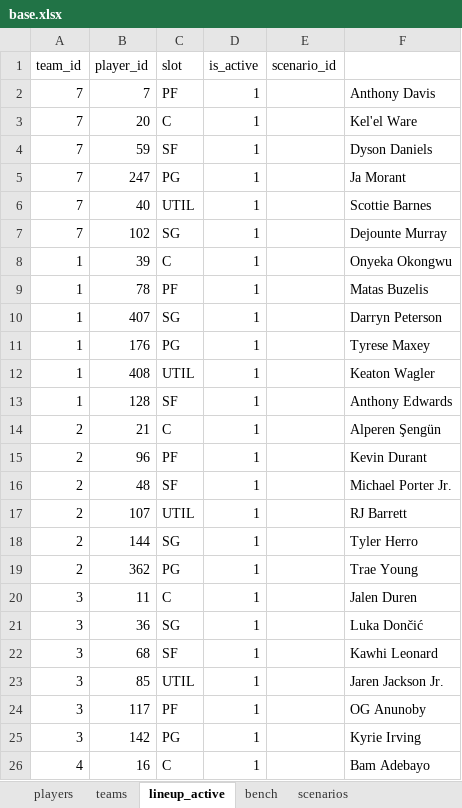
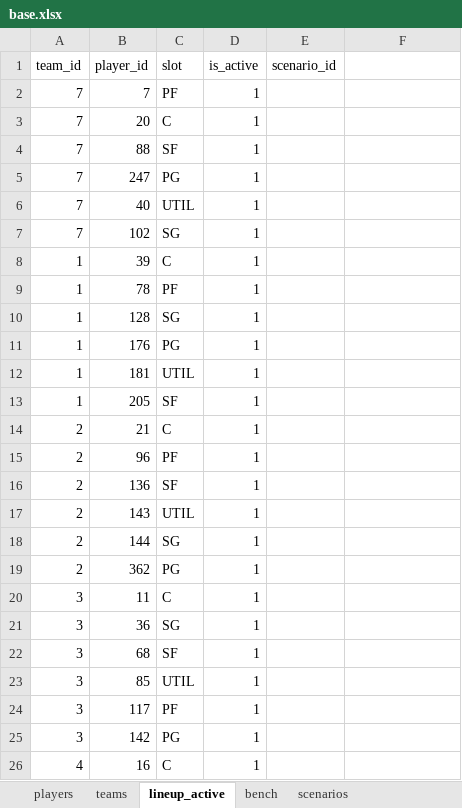
Before and after one commit to filipebrito23/Fantasy, an Excel workbook: base.xlsx, sheet lineup_active, drawn as a sheet; only a part is shown; values as stored, in another font and other column widths than the file's, no borders; removed rows and columns are numbered as before the commit, all else as after; the diff covers the shown part only; the diff names each change by its address in the sheet, - before the commit and + after, or states it on an @@ line.

```diff
--- a/base.xlsx (sheet lineup_active)
+++ b/base.xlsx (sheet lineup_active)
-F2: Anthony Davis
+F2: (empty)
-F3: Kel'el Ware
+F3: (empty)
-B4 (player_id): 59
+B4 (player_id): 88
-F4: Dyson Daniels
+F4: (empty)
-F5: Ja Morant
+F5: (empty)
-F6: Scottie Barnes
+F6: (empty)
-F7: Dejounte Murray
+F7: (empty)
-F8: Onyeka Okongwu
+F8: (empty)
-F9: Matas Buzelis
+F9: (empty)
-row 10: 1 | 407 | SG | 1 |  | Darryn Peterson
-row 11: 1 | 176 | PG | 1 |  | Tyrese Maxey
-row 12: 1 | 408 | UTIL | 1 |  | Keaton Wagler
-C10 (slot): SF
+C10 (slot): SG
-F10: Anthony Edwards
+F10: (empty)
+row 11: 1 | 176 | PG | 1
+row 12: 1 | 181 | UTIL | 1
+row 13: 1 | 205 | SF | 1
-F14: Alperen Şengün
+F14: (empty)
-F15: Kevin Durant
+F15: (empty)
-B16 (player_id): 48
+B16 (player_id): 136
-F16: Michael Porter Jr.
+F16: (empty)
-B17 (player_id): 107
+B17 (player_id): 143
-F17: RJ Barrett
+F17: (empty)
-F18: Tyler Herro
+F18: (empty)
-F19: Trae Young
+F19: (empty)
-F20: Jalen Duren
+F20: (empty)
-F21: Luka Dončić
+F21: (empty)
-F22: Kawhi Leonard
+F22: (empty)
-F23: Jaren Jackson Jr.
+F23: (empty)
-F24: OG Anunoby
+F24: (empty)
-F25: Kyrie Irving
+F25: (empty)
-F26: Bam Adebayo
+F26: (empty)
```
Also changed, not shown: 1 added row, 1 removed row and 72 edited cells elsewhere in this sheet, sheet players.
